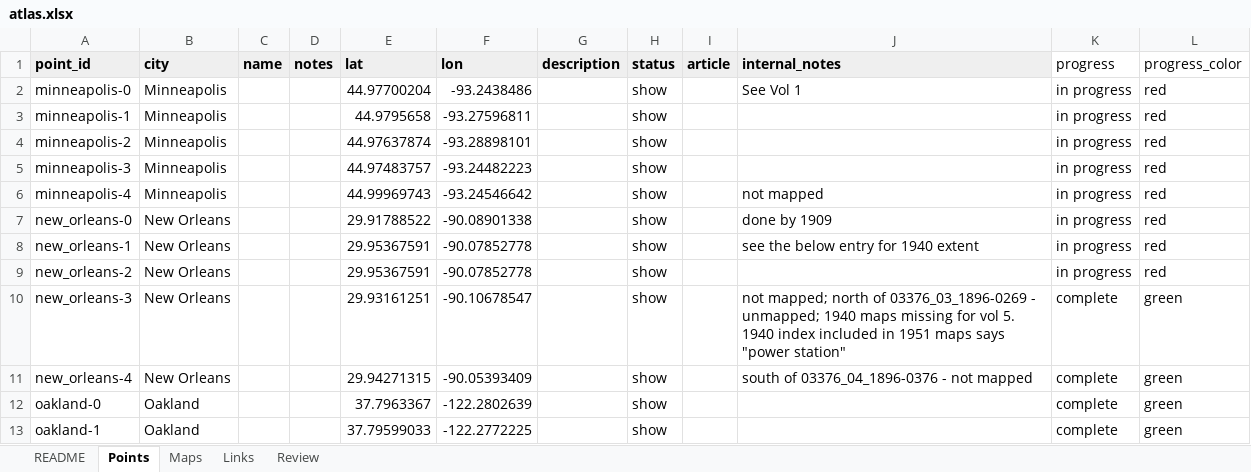
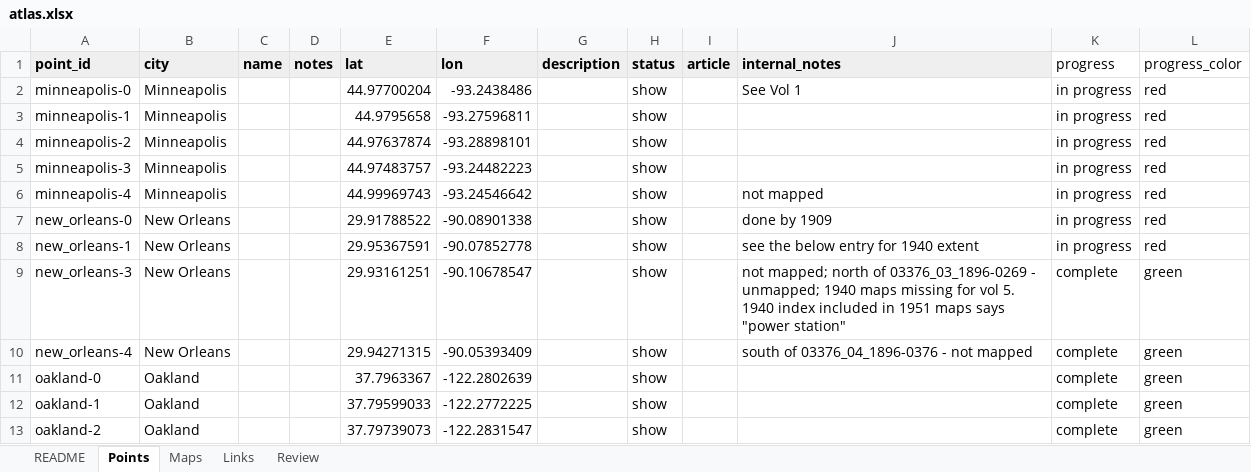
Before and after one commit to TollefsonJ/energy_urbanization, an Excel workbook: data/atlas.xlsx, sheet Points, drawn as a sheet; only a part is shown; the shorter side is filled out with more unchanged rows; values as stored, in another font and other column widths than the file's, no borders; the diff names each change by its address in the sheet, - before the commit and + after, or states it on an @@ line.

```diff
--- a/data/atlas.xlsx (sheet Points)
+++ b/data/atlas.xlsx (sheet Points)
-row 9: new_orleans-2 | New Orleans |  |  | 29.95367591 | -90.07852778 |  | show |  |  | in progress | red
```
Also changed, not shown: sheet Maps, sheet Links, sheet README, 13 other files.
